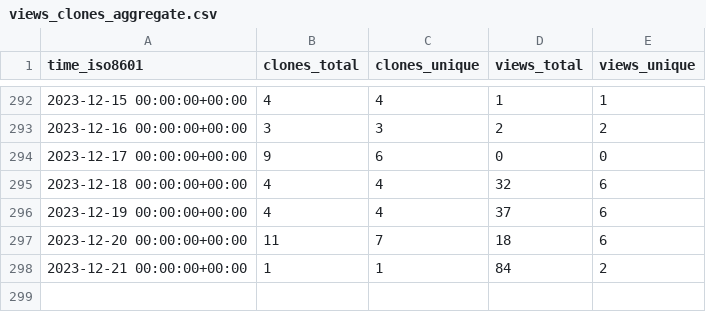
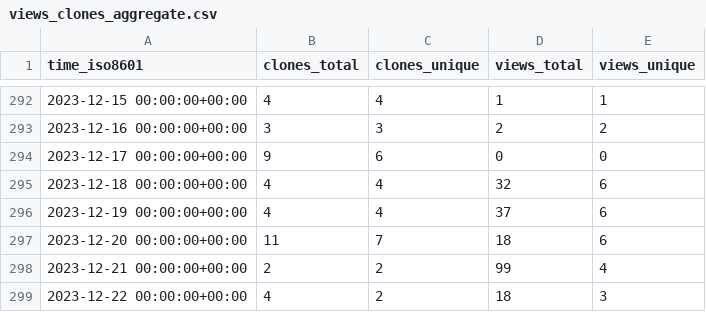
Before and after one commit to yext/pages-starter-react-locations, a CSV file: yext/pages-starter-react-locations/ghrs-data/views_clones_aggregate.csv, drawn as a sheet; only a part is shown, gaps mark what is left out.

```diff
--- a/yext/pages-starter-react-locations/ghrs-data/views_clones_aggregate.csv
+++ b/yext/pages-starter-react-locations/ghrs-data/views_clones_aggregate.csv
@@ -297,2 +297,3 @@ time_iso8601,clones_total,clones_unique,views_total,views_unique
 2023-12-20 00:00:00+00:00,11,7,18,6
-2023-12-21 00:00:00+00:00,1,1,84,2
+2023-12-21 00:00:00+00:00,2,2,99,4
+2023-12-22 00:00:00+00:00,4,2,18,3
```
Also changed, not shown: 1 other file.
